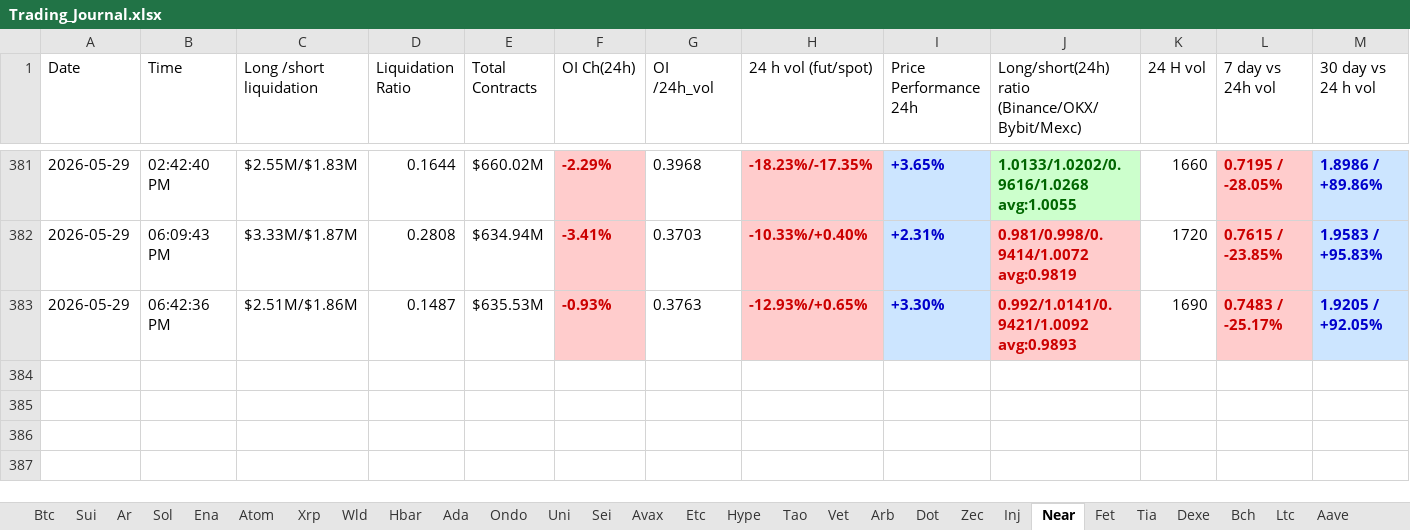
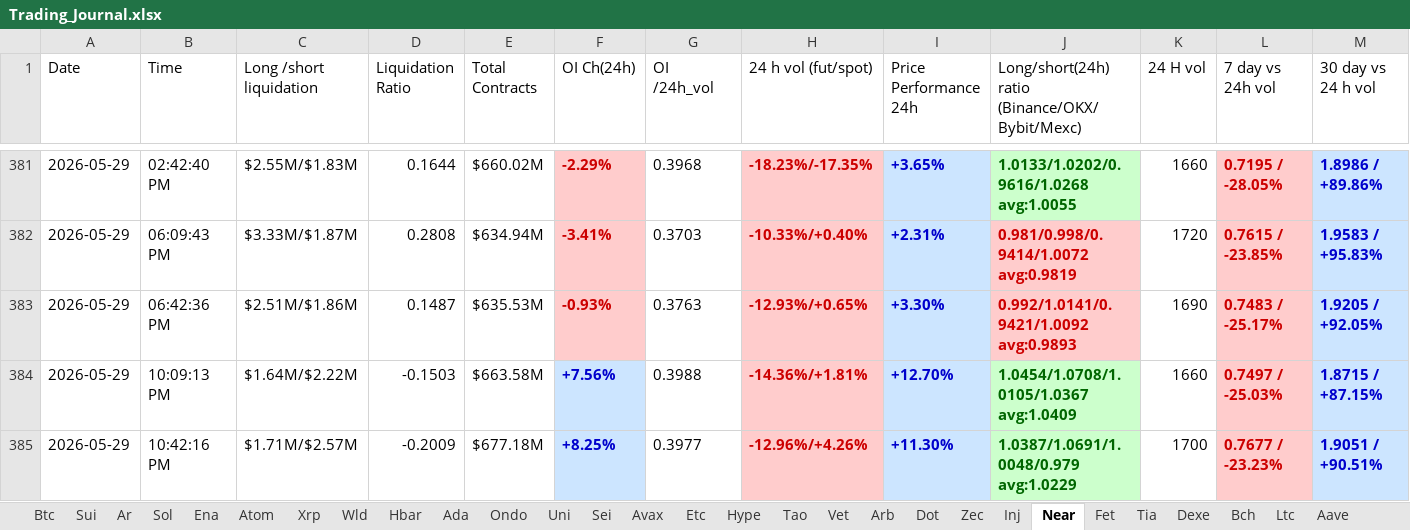
Before and after one commit to nooralam112358/coinglass-collector, an Excel workbook: Trading_Journal.xlsx, sheet Near, drawn as a sheet; only a part is shown, gaps mark what is left out; values as stored, in another font and other column widths than the file's, no borders; rows hold the shown columns only; the diff names each change by its address in the sheet, - before the commit and + after, or states it on an @@ line.

```diff
--- a/Trading_Journal.xlsx (sheet Near)
+++ b/Trading_Journal.xlsx (sheet Near)
+row 384: 2026-05-29 | 10:09:13 PM | $1.64M/$2.22M | -0.1503 | $663.58M | +7.56% | 0.3988 | -14.36%/+1.81% | +12.70% | 1.0454/1.0708/1.0105/1.0367 avg:1.0409 | 1660 | 0.7497 / -25.03% | 1.8715 / +87.15%
+row 385: 2026-05-29 | 10:42:16 PM | $1.71M/$2.57M | -0.2009 | $677.18M | +8.25% | 0.3977 | -12.96%/+4.26% | +11.30% | 1.0387/1.0691/1.0048/0.979 avg:1.0229 | 1700 | 0.7677 / -23.23% | 1.9051 / +90.51%
```
Also changed, not shown: sheet Dot, sheet Bch, sheet Hype, sheet Uni, sheet Bnb, sheet Fet, 25 more sheets.
